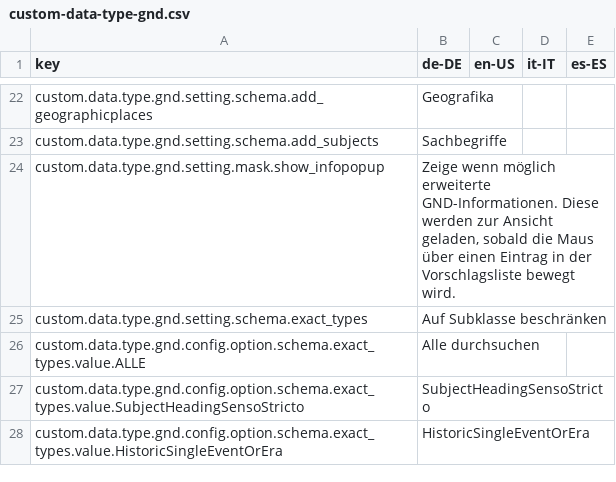
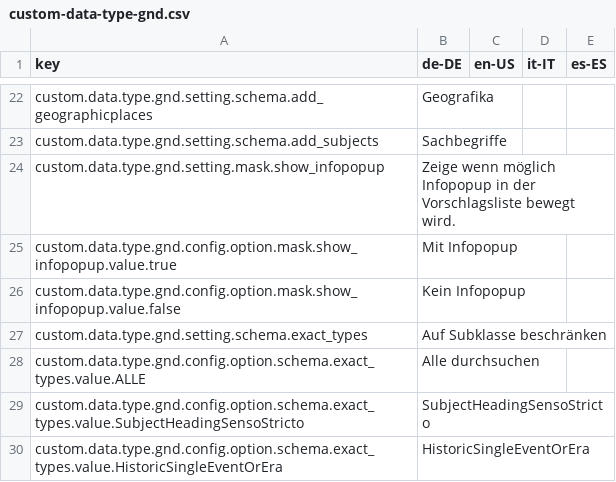
Before and after one commit to programmfabrik/easydb-custom-data-type-gnd, a CSV file: l10n/custom-data-type-gnd.csv, drawn as a sheet; only a part is shown, gaps mark what is left out.

Commit message:
Update custom-data-type-gnd.csv

```diff
--- a/l10n/custom-data-type-gnd.csv
+++ b/l10n/custom-data-type-gnd.csv
@@ -23,3 +23,5 @@
 "custom.data.type.gnd.setting.schema.add_subjects","Sachbegriffe",
-"custom.data.type.gnd.setting.mask.show_infopopup","Zeige wenn möglich erweiterte GND-Informationen. Diese werden zur Ansicht geladen, sobald die Maus über einen Eintrag in der Vorschlagsliste bewegt wird.",
+"custom.data.type.gnd.setting.mask.show_infopopup","Zeige wenn möglich Infopopup in der Vorschlagsliste bewegt wird.",
+"custom.data.type.gnd.config.option.mask.show_infopopup.value.true", "Mit Infopopup",
+"custom.data.type.gnd.config.option.mask.show_infopopup.value.false", "Kein Infopopup",
 "custom.data.type.gnd.setting.schema.exact_types","Auf Subklasse beschränken",
```
